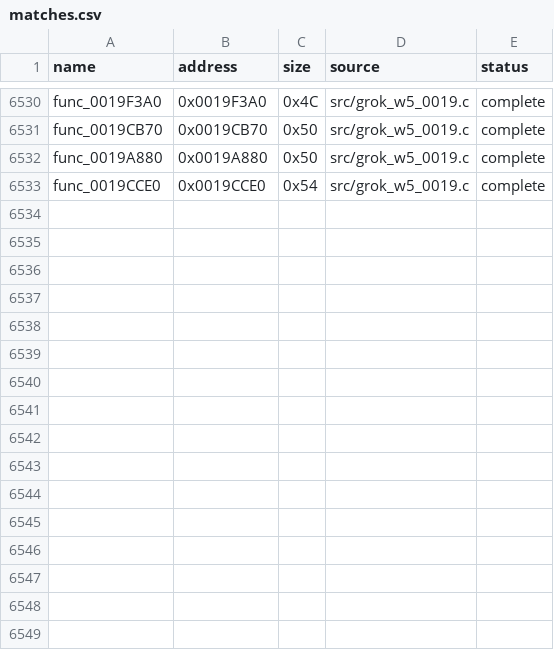
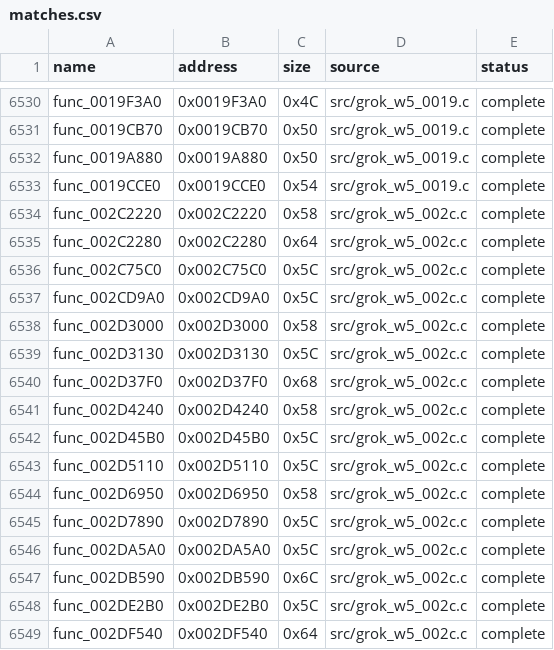
Before and after one commit to g-guthrie/mvc2-ps2-decomp, a CSV file: config/matches.csv, drawn as a sheet; only a part is shown, gaps mark what is left out.

Commit message:
Match 16 functions in 0x002C0000-0x002DFFFF as grok_w5_002c.c.
Exact MWCCPS2 3.0.3 -O3 leaves: signed-result handlers, jump-table
dispatch after 003D92F0, counter/timer tails, and overlay setup.

```diff
--- a/config/matches.csv
+++ b/config/matches.csv
@@ -6533 +6533,17 @@ func_0019A880,0x0019A880,0x50,src/grok_w5_0019.c,complete
 func_0019CCE0,0x0019CCE0,0x54,src/grok_w5_0019.c,complete
+func_002C2220,0x002C2220,0x58,src/grok_w5_002c.c,complete
+func_002C2280,0x002C2280,0x64,src/grok_w5_002c.c,complete
+func_002C75C0,0x002C75C0,0x5C,src/grok_w5_002c.c,complete
+func_002CD9A0,0x002CD9A0,0x5C,src/grok_w5_002c.c,complete
+func_002D3000,0x002D3000,0x58,src/grok_w5_002c.c,complete
+func_002D3130,0x002D3130,0x5C,src/grok_w5_002c.c,complete
+func_002D37F0,0x002D37F0,0x68,src/grok_w5_002c.c,complete
+func_002D4240,0x002D4240,0x58,src/grok_w5_002c.c,complete
+func_002D45B0,0x002D45B0,0x5C,src/grok_w5_002c.c,complete
+func_002D5110,0x002D5110,0x5C,src/grok_w5_002c.c,complete
+func_002D6950,0x002D6950,0x58,src/grok_w5_002c.c,complete
+func_002D7890,0x002D7890,0x5C,src/grok_w5_002c.c,complete
+func_002DA5A0,0x002DA5A0,0x5C,src/grok_w5_002c.c,complete
+func_002DB590,0x002DB590,0x6C,src/grok_w5_002c.c,complete
+func_002DE2B0,0x002DE2B0,0x5C,src/grok_w5_002c.c,complete
+func_002DF540,0x002DF540,0x64,src/grok_w5_002c.c,complete
```
Also changed, not shown: 3 other files.
